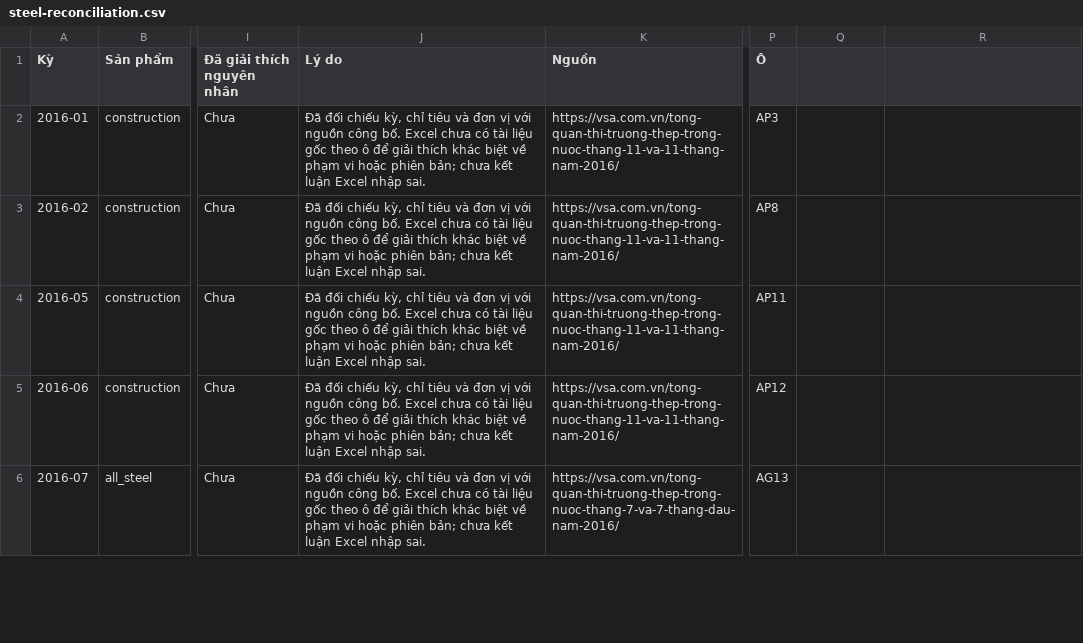
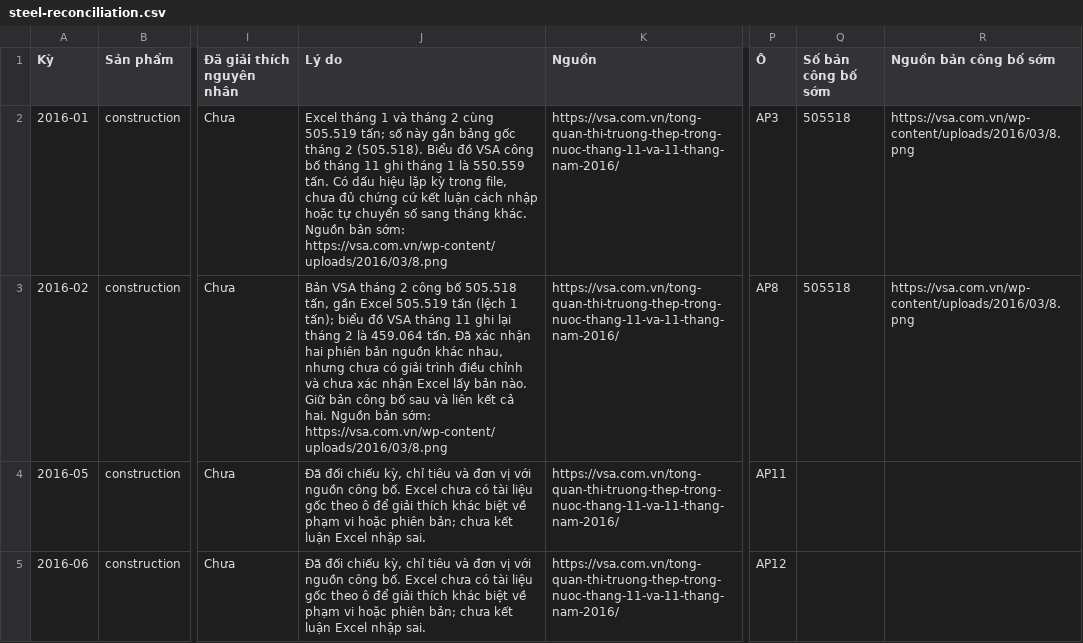
Before and after one commit to dinhvietbach/vietledger-cafef-updater, a CSV file: public/steel-reconciliation.csv, drawn as a sheet; only a part is shown, gaps mark what is left out; the shorter side is filled out with more unchanged rows; the diff names each change by its address in the sheet, - before the commit and + after, or states it on an @@ line.

Commit message:
Show attributed steel estimates and Excel gaps

```diff
--- a/public/steel-reconciliation.csv
+++ b/public/steel-reconciliation.csv
-Q1: (empty)
+Q1: Số bản công bố sớm
-R1: (empty)
+R1: Nguồn bản công bố sớm
-J2 (Lý do): Đã đối chiếu kỳ, chỉ tiêu và đơn vị với nguồn công bố. Excel chưa có tài liệu gốc theo ô để giải thích khác biệt về phạm vi hoặc phiên bản; chưa kết luận Excel nhập sai.
+J2 (Lý do): Excel tháng 1 và tháng 2 cùng 505.519 tấn; số này gần bảng gốc tháng 2 (505.518). Biểu đồ VSA công bố tháng 11 ghi tháng 1 là 550.559 tấn. Có dấu hiệu lặp kỳ trong file, chưa đủ chứng cứ kết luận cách nhập hoặc tự chuyển số sang tháng khác. Nguồn bản sớm: https://vsa.com.vn/wp-content/uploads/2016/03/8.png
-Q2:Q3 (Số bản công bố sớm): (empty)
+Q2:Q3 (Số bản công bố sớm): 505518
-R2:R3 (Nguồn bản công bố sớm): (empty)
+R2:R3 (Nguồn bản công bố sớm): https://vsa.com.vn/wp-content/uploads/2016/03/8.png
-J3 (Lý do): Đã đối chiếu kỳ, chỉ tiêu và đơn vị với nguồn công bố. Excel chưa có tài liệu gốc theo ô để giải thích khác biệt về phạm vi hoặc phiên bản; chưa kết luận Excel nhập sai.
+J3 (Lý do): Bản VSA tháng 2 công bố 505.518 tấn, gần Excel 505.519 tấn (lệch 1 tấn); biểu đồ VSA tháng 11 ghi lại tháng 2 là 459.064 tấn. Đã xác nhận hai phiên bản nguồn khác nhau, nhưng chưa có giải trình điều chỉnh và chưa xác nhận Excel lấy bản nào. Giữ bản công bố sau và liên kết cả hai. Nguồn bản sớm: https://vsa.com.vn/wp-content/uploads/2016/03/8.png
```
Also changed, not shown: 3 other files.
